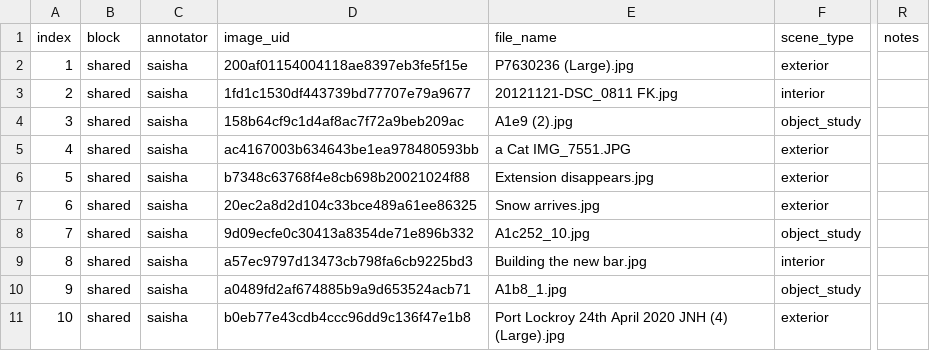
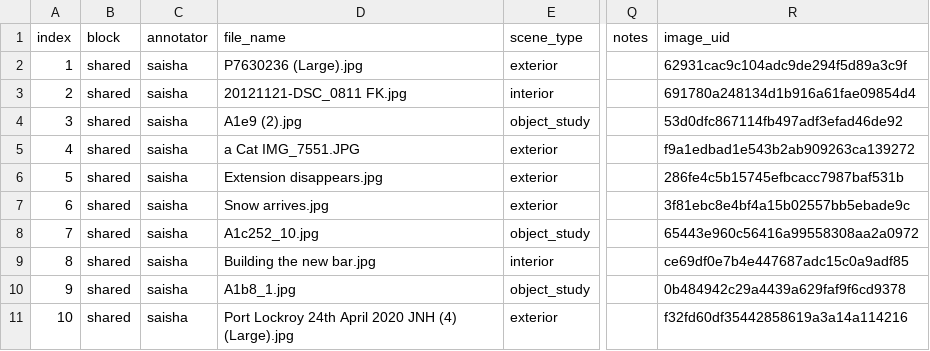
Before and after one commit to Yash838521/UKAHT-TEAM-27, a CSV file: pipeline/annotations/annotations.csv, drawn as a sheet; only a part is shown, gaps mark what is left out; removed rows and columns are numbered as before the commit, all else as after; the diff names each change by its address in the sheet, - before the commit and + after, or states it on an @@ line.

```diff
--- a/pipeline/annotations/annotations.csv
+++ b/pipeline/annotations/annotations.csv
-column D (image_uid), rows 2-11: 200af01154004118ae8397eb3fe5f15e | 1fd1c1530df443739bd77707e79a9677 | 158b64cf9c1d4af8ac7f72a9beb209ac | ac4167003b634643be1ea978480593bb | b7348c63768f4e8cb698b20021024f88 | 20ec2a8d2d104c33bce489a61ee86325 | 9d09ecfe0c30413a8354de71e896b332 | a57ec9797d13473cb798fa6cb9225bd3 | a0489fd2af674885b9a9d653524acb71 | b0eb77e43cdb4ccc96dd9c136f47e1b8
+column R (image_uid), rows 2-11: 62931cac9c104adc9de294f5d89a3c9f | 691780a248134d1b916a61fae09854d4 | 53d0dfc867114fb497adf3efad46de92 | f9a1edbad1e543b2ab909263ca139272 | 286fe4c5b15745efbcacc7987baf531b | 3f81ebc8e4bf4a15b02557bb5ebade9c | 65443e960c56416a99558308aa2a0972 | ce69df0e7b4e447687adc15c0a9adf85 | 0b484942c29a4439a629faf9f6cd9378 | f32fd60df35442858619a3a14a114216
```
Also changed, not shown: pipeline/outputs/clusters.csv, pipeline/outputs/exif_metadata.csv, 10 other files.
